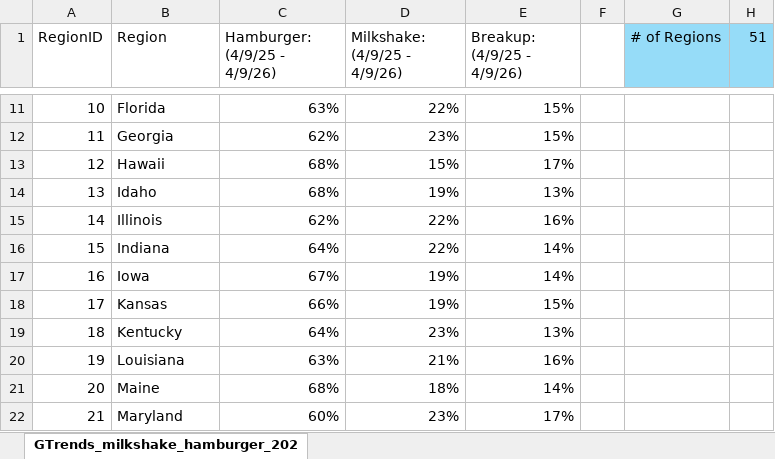
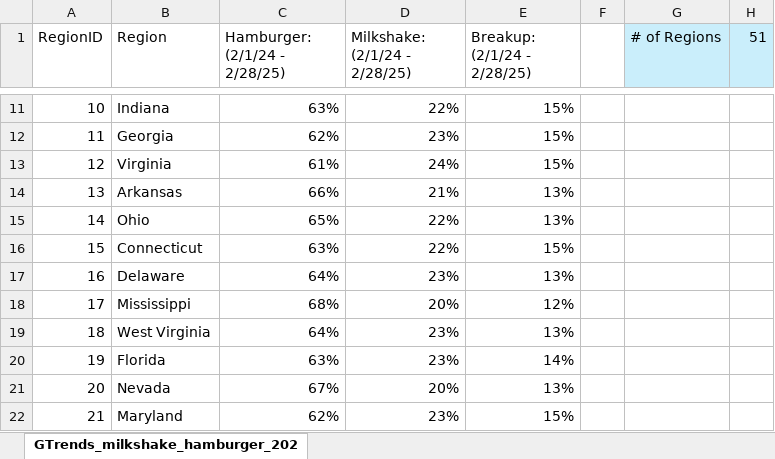
Before and after one commit to Char00char/DataAnalytics-2026, an Excel workbook: week-01/Ex4A_GTrends.xlsx, sheet GTrends_milkshake_hamburger_202, drawn as a sheet; only a part is shown, gaps mark what is left out; values as stored, in another font and other column widths than the file's, no borders; the diff covers the shown part only; the diff names each change by its address in the sheet, - before the commit and + after, or states it on an @@ line.

Commit message:
Added Exercise 4A docs

```diff
--- a/week-01/Ex4A_GTrends.xlsx (sheet GTrends_milkshake_hamburger_202)
+++ b/week-01/Ex4A_GTrends.xlsx (sheet GTrends_milkshake_hamburger_202)
-C1: Hamburger: (4/9/25 - 4/9/26)
+C1: Hamburger: (2/1/24 - 2/28/25)
-D1: Milkshake: (4/9/25 - 4/9/26)
+D1: Milkshake: (2/1/24 - 2/28/25)
-E1: Breakup: (4/9/25 - 4/9/26)
+E1: Breakup: (2/1/24 - 2/28/25)
-G1:H1 fill: #96DCF8
+G1:H1 fill: #CAEEFB
-B11 (Region): Florida
+B11 (Region): Indiana
-B13 (Region): Hawaii
+B13 (Region): Virginia
-C13 (Hamburger: (2/1/24 - 2/28/25)): 68%
+C13 (Hamburger: (2/1/24 - 2/28/25)): 61%
-D13 (Milkshake: (2/1/24 - 2/28/25)): 15%
+D13 (Milkshake: (2/1/24 - 2/28/25)): 24%
-E13 (Breakup: (2/1/24 - 2/28/25)): 17%
+E13 (Breakup: (2/1/24 - 2/28/25)): 15%
-B14 (Region): Idaho
+B14 (Region): Arkansas
-C14 (Hamburger: (2/1/24 - 2/28/25)): 68%
+C14 (Hamburger: (2/1/24 - 2/28/25)): 66%
-D14 (Milkshake: (2/1/24 - 2/28/25)): 19%
+D14 (Milkshake: (2/1/24 - 2/28/25)): 21%
-B15 (Region): Illinois
+B15 (Region): Ohio
-C15 (Hamburger: (2/1/24 - 2/28/25)): 62%
+C15 (Hamburger: (2/1/24 - 2/28/25)): 65%
-E15 (Breakup: (2/1/24 - 2/28/25)): 16%
+E15 (Breakup: (2/1/24 - 2/28/25)): 13%
-B16 (Region): Indiana
+B16 (Region): Connecticut
-C16 (Hamburger: (2/1/24 - 2/28/25)): 64%
+C16 (Hamburger: (2/1/24 - 2/28/25)): 63%
-E16 (Breakup: (2/1/24 - 2/28/25)): 14%
+E16 (Breakup: (2/1/24 - 2/28/25)): 15%
-B17 (Region): Iowa
+B17 (Region): Delaware
-C17 (Hamburger: (2/1/24 - 2/28/25)): 67%
+C17 (Hamburger: (2/1/24 - 2/28/25)): 64%
-D17 (Milkshake: (2/1/24 - 2/28/25)): 19%
+D17 (Milkshake: (2/1/24 - 2/28/25)): 23%
-E17 (Breakup: (2/1/24 - 2/28/25)): 14%
+E17 (Breakup: (2/1/24 - 2/28/25)): 13%
-B18 (Region): Kansas
+B18 (Region): Mississippi
-C18 (Hamburger: (2/1/24 - 2/28/25)): 66%
+C18 (Hamburger: (2/1/24 - 2/28/25)): 68%
-D18 (Milkshake: (2/1/24 - 2/28/25)): 19%
+D18 (Milkshake: (2/1/24 - 2/28/25)): 20%
-E18 (Breakup: (2/1/24 - 2/28/25)): 15%
+E18 (Breakup: (2/1/24 - 2/28/25)): 12%
-B19 (Region): Kentucky
+B19 (Region): West Virginia
-B20 (Region): Louisiana
+B20 (Region): Florida
-D20 (Milkshake: (2/1/24 - 2/28/25)): 21%
+D20 (Milkshake: (2/1/24 - 2/28/25)): 23%
-E20 (Breakup: (2/1/24 - 2/28/25)): 16%
+E20 (Breakup: (2/1/24 - 2/28/25)): 14%
-B21 (Region): Maine
+B21 (Region): Nevada
-C21 (Hamburger: (2/1/24 - 2/28/25)): 68%
+C21 (Hamburger: (2/1/24 - 2/28/25)): 67%
-D21 (Milkshake: (2/1/24 - 2/28/25)): 18%
+D21 (Milkshake: (2/1/24 - 2/28/25)): 20%
-E21 (Breakup: (2/1/24 - 2/28/25)): 14%
+E21 (Breakup: (2/1/24 - 2/28/25)): 13%
-C22 (Hamburger: (2/1/24 - 2/28/25)): 60%
+C22 (Hamburger: (2/1/24 - 2/28/25)): 62%
-E22 (Breakup: (2/1/24 - 2/28/25)): 17%
+E22 (Breakup: (2/1/24 - 2/28/25)): 15%
```
Also changed, not shown: 142 edited cells elsewhere in this sheet, formulas that keep their value.
